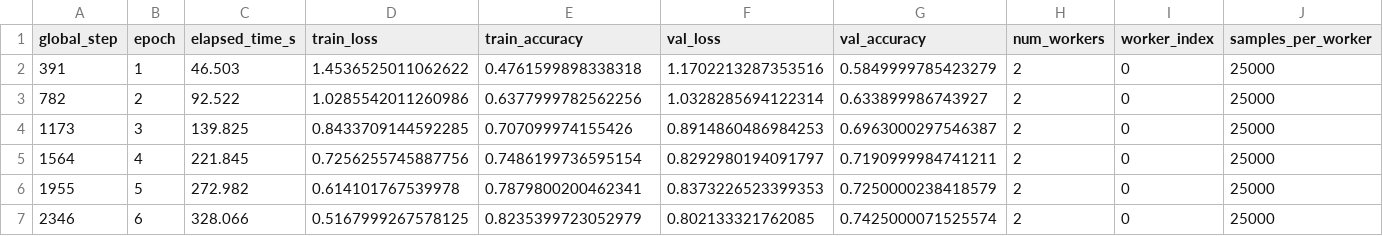
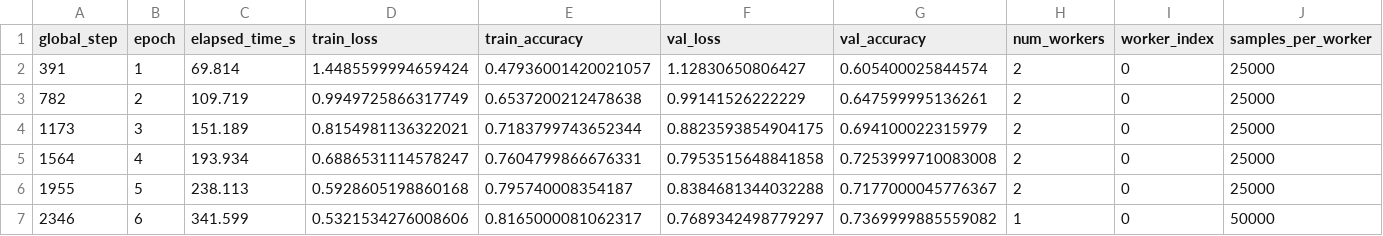
Before and after one commit to kriteenjain/COM-SCI-Captsone, a CSV file: elastic_results/scale_down_2to1.csv, drawn as a sheet; only a part is shown; the diff covers the shown part only.

```diff
--- a/elastic_results/scale_down_2to1.csv
+++ b/elastic_results/scale_down_2to1.csv
@@ -1,7 +1,7 @@
 global_step,epoch,elapsed_time_s,train_loss,train_accuracy,val_loss,val_accuracy,num_workers,worker_index,samples_per_worker
-391,1,46.503,1.4536525011062622,0.4761599898338318,1.1702213287353516,0.5849999785423279,2,0,25000
-782,2,92.522,1.0285542011260986,0.6377999782562256,1.0328285694122314,0.633899986743927,2,0,25000
-1173,3,139.825,0.8433709144592285,0.707099974155426,0.8914860486984253,0.6963000297546387,2,0,25000
-1564,4,221.845,0.7256255745887756,0.7486199736595154,0.8292980194091797,0.7190999984741211,2,0,25000
-1955,5,272.982,0.614101767539978,0.7879800200462341,0.8373226523399353,0.7250000238418579,2,0,25000
-2346,6,328.066,0.5167999267578125,0.8235399723052979,0.802133321762085,0.7425000071525574,2,0,25000
+391,1,69.814,1.4485599994659424,0.47936001420021057,1.12830650806427,0.605400025844574,2,0,25000
+782,2,109.719,0.9949725866317749,0.6537200212478638,0.99141526222229,0.647599995136261,2,0,25000
+1173,3,151.189,0.8154981136322021,0.7183799743652344,0.8823593854904175,0.694100022315979,2,0,25000
+1564,4,193.934,0.6886531114578247,0.7604799866676331,0.7953515648841858,0.7253999710083008,2,0,25000
+1955,5,238.113,0.5928605198860168,0.795740008354187,0.8384681344032288,0.7177000045776367,2,0,25000
+2346,6,341.599,0.5321534276008606,0.8165000081062317,0.7689342498779297,0.7369999885559082,1,0,50000
```
Also changed, not shown: 20 edited cells elsewhere in this file, elastic_results/baseline_2w.csv, 15 other files.
